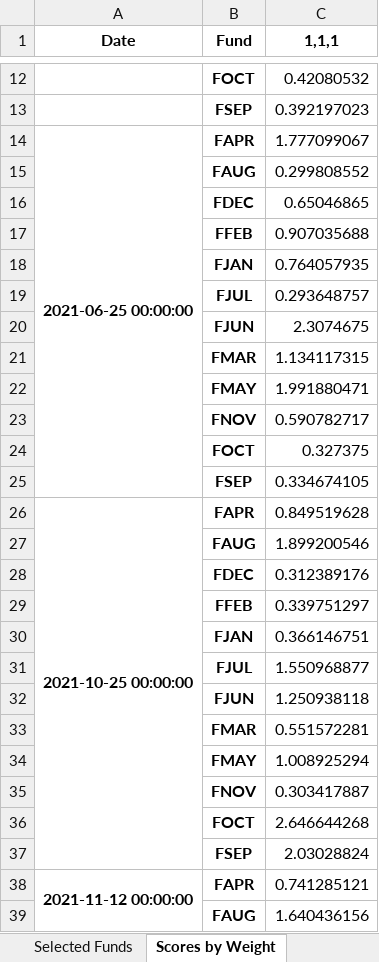
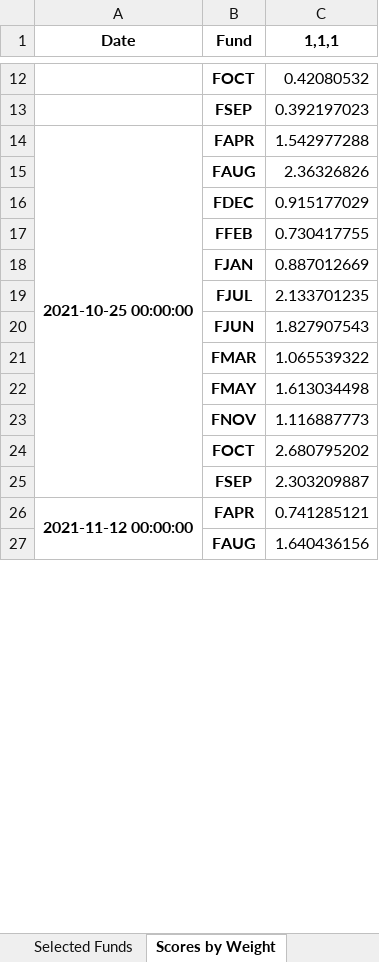
Before and after one commit to pcorc/buffer_sma, an Excel workbook: output/backtest_results/batch_11/batch_11_rebalance_scoring.xlsx, sheet Scores by Weight, drawn as a sheet; only a part is shown, gaps mark what is left out; values as stored, in another font and other column widths than the file's, no borders; removed rows and columns are numbered as before the commit, all else as after; the diff covers the shown part only; the diff names each change by its address in the sheet, - before the commit and + after, or states it on an @@ line.

```diff
--- a/output/backtest_results/batch_11/batch_11_rebalance_scoring.xlsx (sheet Scores by Weight)
+++ b/output/backtest_results/batch_11/batch_11_rebalance_scoring.xlsx (sheet Scores by Weight)
-row 14: 2021-06-25 00:00:00 | FAPR | 1.777099067
-row 15:  | FAUG | 0.299808552
-row 16:  | FDEC | 0.65046865
-row 17:  | FFEB | 0.907035688
-row 18:  | FJAN | 0.764057935
-row 19:  | FJUL | 0.293648757
-row 20:  | FJUN | 2.3074675
-row 21:  | FMAR | 1.134117315
-row 22:  | FMAY | 1.991880471
-row 23:  | FNOV | 0.590782717
-row 24:  | FOCT | 0.327375
-row 25:  | FSEP | 0.334674105
-C14 (1,1,1): 0.849519628
+C14 (1,1,1): 1.542977288
-C15 (1,1,1): 1.899200546
+C15 (1,1,1): 2.36326826
-C16 (1,1,1): 0.312389176
+C16 (1,1,1): 0.915177029
-C17 (1,1,1): 0.339751297
+C17 (1,1,1): 0.730417755
-C18 (1,1,1): 0.366146751
+C18 (1,1,1): 0.887012669
-C19 (1,1,1): 1.550968877
+C19 (1,1,1): 2.133701235
-C20 (1,1,1): 1.250938118
+C20 (1,1,1): 1.827907543
-C21 (1,1,1): 0.551572281
+C21 (1,1,1): 1.065539322
-C22 (1,1,1): 1.008925294
+C22 (1,1,1): 1.613034498
-C23 (1,1,1): 0.303417887
+C23 (1,1,1): 1.116887773
-C24 (1,1,1): 2.646644268
+C24 (1,1,1): 2.680795202
-C25 (1,1,1): 2.03028824
+C25 (1,1,1): 2.303209887
```
Also changed, not shown: 24 added rows, 12 removed rows and 95 edited cells elsewhere in this sheet, sheet All Rebalances, sheet Selected Funds, 53 other files.
